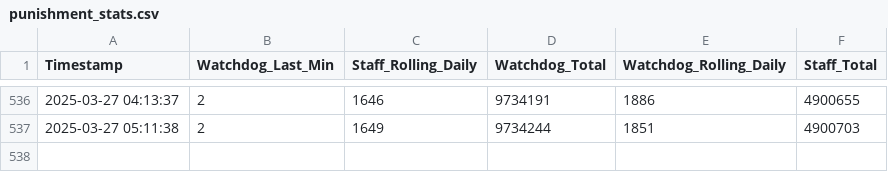
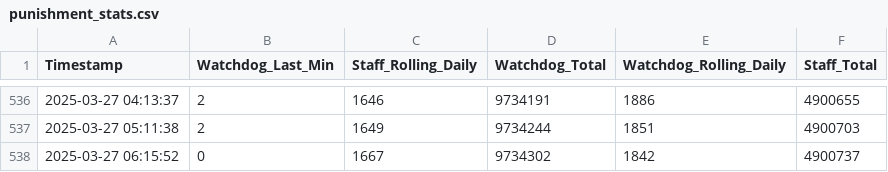
Before and after one commit to Knattekalle/Hypixel---Data, a CSV file: punishment_stats.csv, drawn as a sheet; only a part is shown, gaps mark what is left out; the diff names each change by its address in the sheet, - before the commit and + after, or states it on an @@ line.

```diff
--- a/punishment_stats.csv
+++ b/punishment_stats.csv
+row 538: 2025-03-27 06:15:52 | 0 | 1667 | 9734302 | 1842 | 4900737
```
Also changed, not shown: main_games.csv, player_counts.csv, 1 other file.
